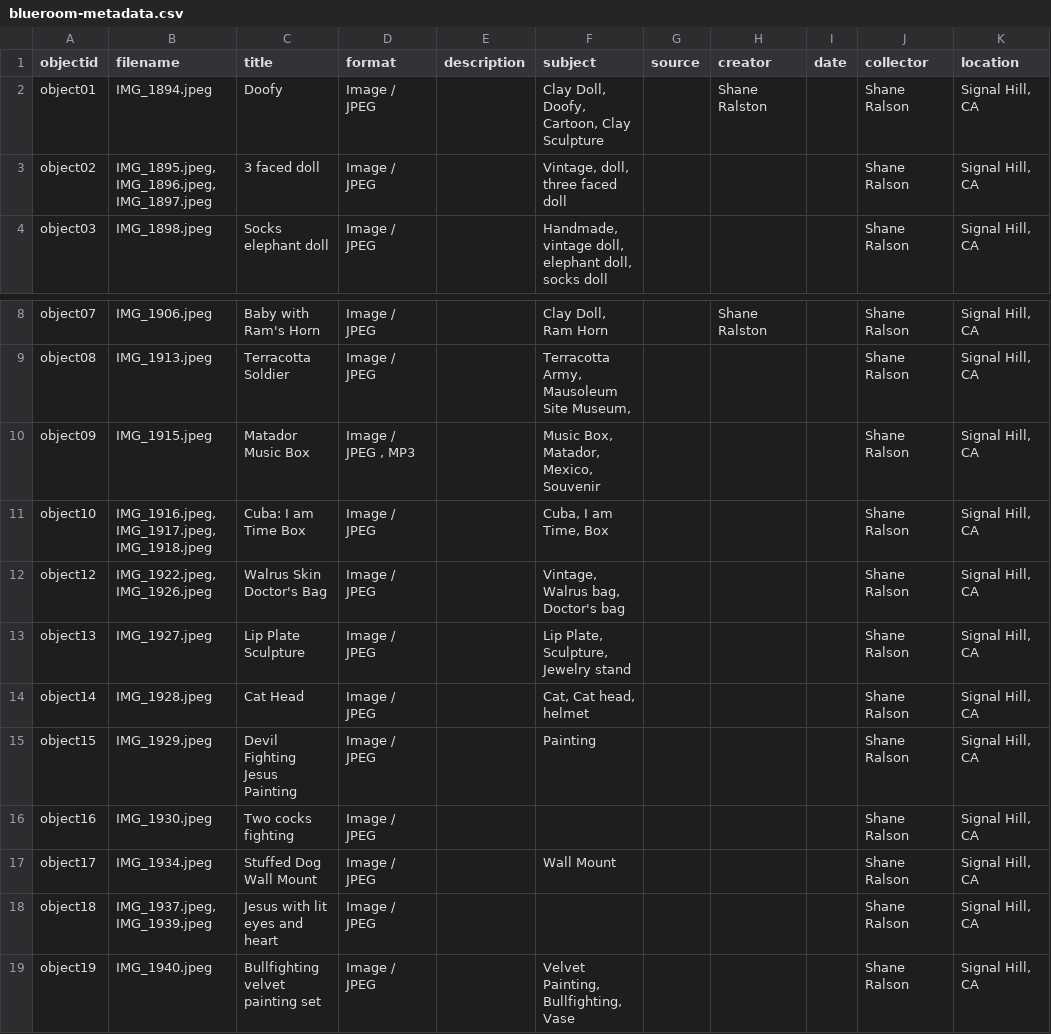
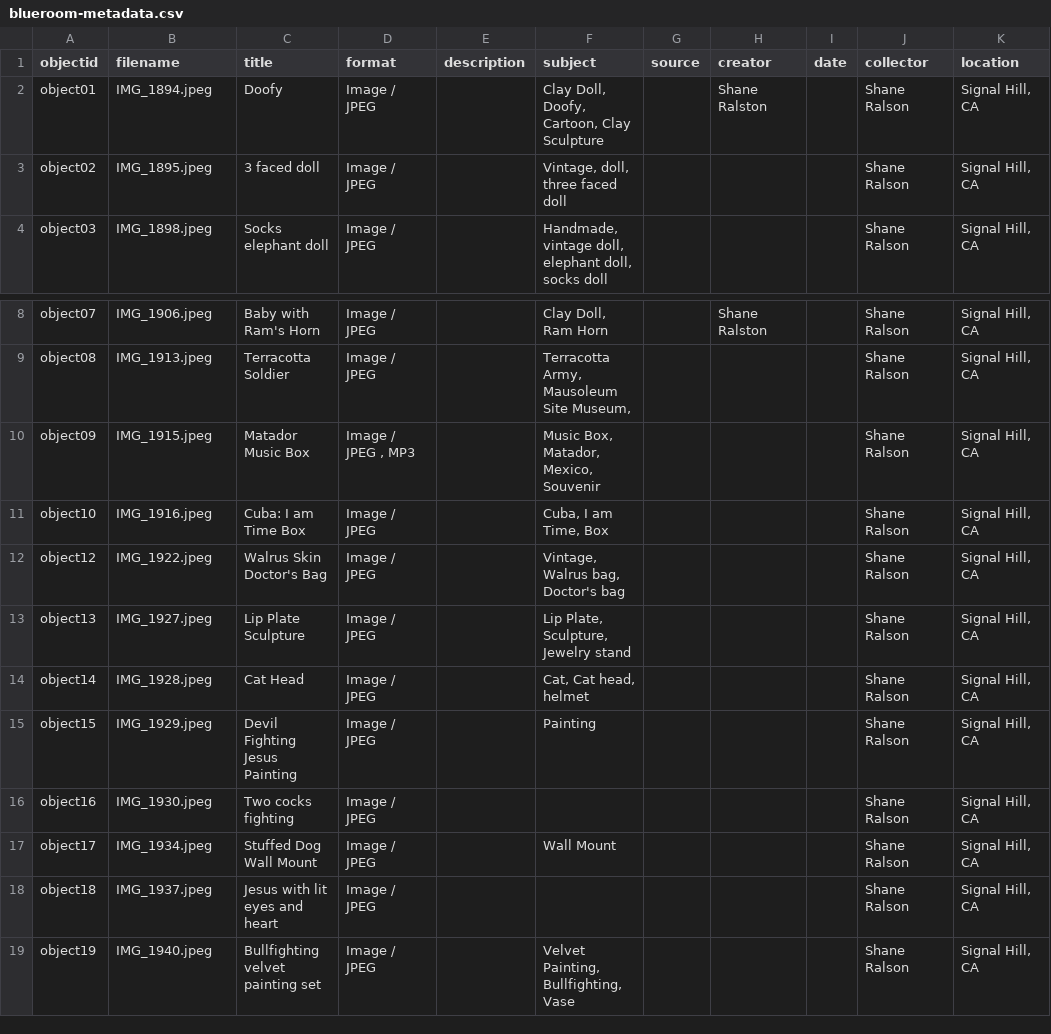
Before and after one commit to TKhuslen/bluecollection, a CSV file: _data/blueroom-metadata.csv, drawn as a sheet; only a part is shown, gaps mark what is left out; the diff names each change by its address in the sheet, - before the commit and + after, or states it on an @@ line.

Commit message:
Update blueroom-metadata.csv

```diff
--- a/_data/blueroom-metadata.csv
+++ b/_data/blueroom-metadata.csv
-B3 (filename): IMG_1895.jpeg, IMG_1896.jpeg, IMG_1897.jpeg
+B3 (filename): IMG_1895.jpeg
-B11 (filename): IMG_1916.jpeg, IMG_1917.jpeg, IMG_1918.jpeg
+B11 (filename): IMG_1916.jpeg
-B12 (filename): IMG_1922.jpeg, IMG_1926.jpeg
+B12 (filename): IMG_1922.jpeg
-B18 (filename): IMG_1937.jpeg, IMG_1939.jpeg
+B18 (filename): IMG_1937.jpeg
```
